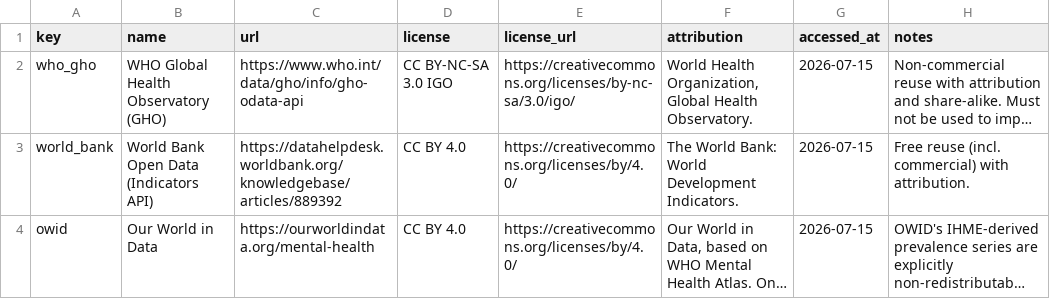
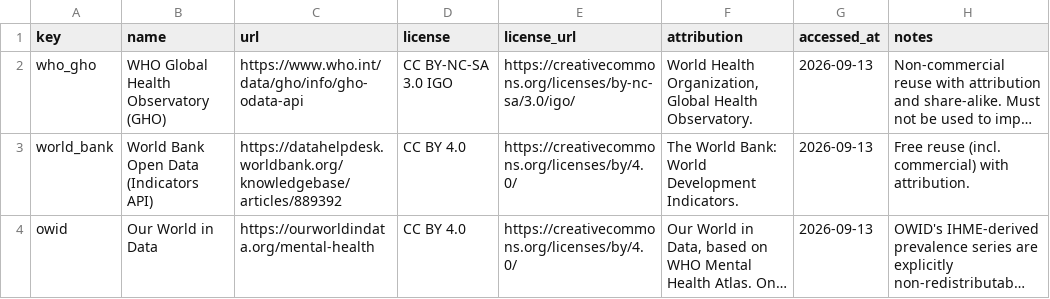
Before and after one commit to LKoualao05/pulse, a CSV file: backend/data/processed/sources.csv, drawn as a sheet; long unchanged cells end in …; the diff names each change by its address in the sheet, - before the commit and + after, or states it on an @@ line.

```diff
--- a/backend/data/processed/sources.csv
+++ b/backend/data/processed/sources.csv
-G2:G4 (accessed_at): 2026-07-15
+G2:G4 (accessed_at): 2026-09-13
```
Also changed, not shown: 2 other files.
